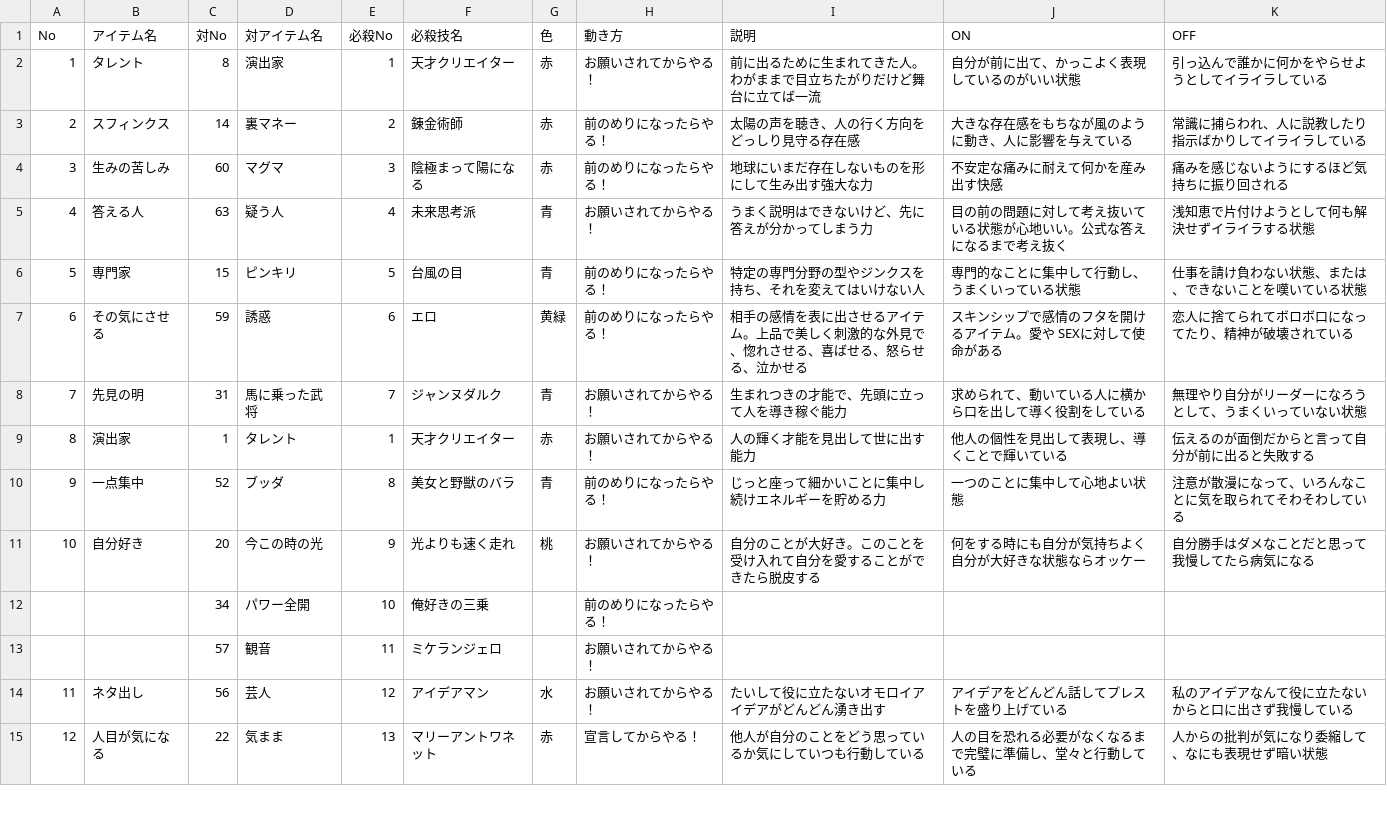
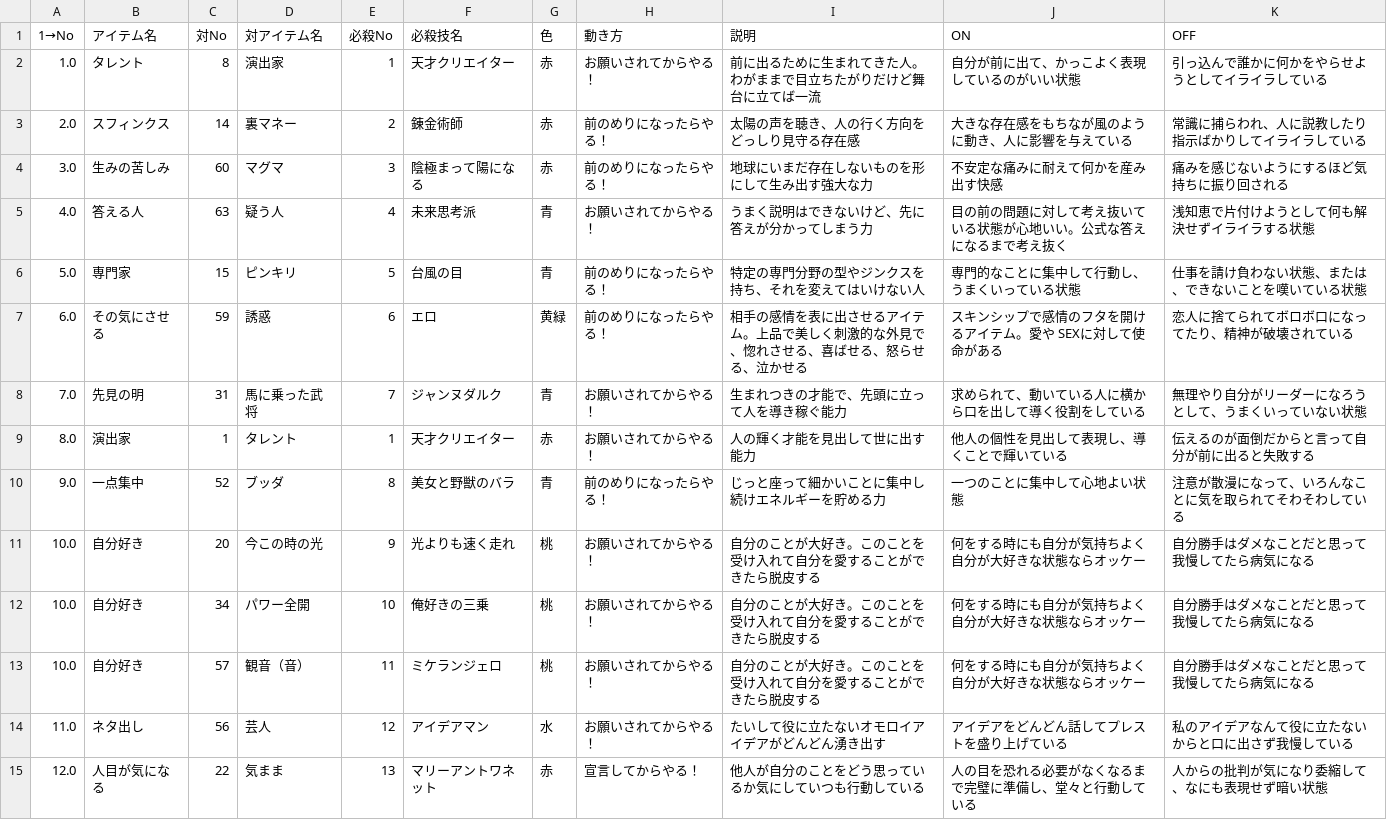
Before and after one commit to skism999/yourapps, a CSV file: projects/mydungeon/database/csv/item_list.csv, drawn as a sheet; only a part is shown; the diff covers the shown part only.

```diff
--- a/projects/mydungeon/database/csv/item_list.csv
+++ b/projects/mydungeon/database/csv/item_list.csv
@@ -1,15 +1,15 @@
-No,アイテム名,対No,対アイテム名,必殺No,必殺技名,色,動き方,説明,ON,OFF
-1,タレント,8,演出家,1,天才クリエイター,赤,お願いされてからやる！,前に出るために生まれてきた人。わがままで目立ちたがりだけど舞台に立てば一流,自分が前に出て、かっこよく表現しているのがいい状態,引っ込んで誰かに何かをやらせようとしてイライラしている
-2,スフィンクス,14,裏マネー,2,錬金術師,赤,前のめりになったらやる！,太陽の声を聴き、人の行く方向をどっしり見守る存在感,大きな存在感をもちなが風のように動き、人に影響を与えている,常識に捕らわれ、人に説教したり指示ばかりしてイライラしている
-3,生みの苦しみ,60,マグマ,3,陰極まって陽になる,赤,前のめりになったらやる！,地球にいまだ存在しないものを形にして生み出す強大な力,不安定な痛みに耐えて何かを産み出す快感,痛みを感じないようにするほど気持ちに振り回される
-4,答える人,63,疑う人,4,未来思考派,青,お願いされてからやる！,うまく説明はできないけど、先に答えが分かってしまう力,目の前の問題に対して考え抜いている状態が心地いい。公式な答えになるまで考え抜く,浅知恵で片付けようとして何も解決せずイライラする状態
-5,専門家,15,ピンキリ,5,台風の目,青,前のめりになったらやる！,特定の専門分野の型やジンクスを持ち、それを変えてはいけない人,専門的なことに集中して行動し、うまくいっている状態,仕事を請け負わない状態、または、できないことを嘆いている状態
-6,その気にさせる,59,誘惑,6,エロ,黄緑,前のめりになったらやる！,相手の感情を表に出させるアイテム。上品で美しく刺激的な外見で、惚れさせる、喜ばせる、怒らせる、泣かせる,スキンシップで感情のフタを開けるアイテム。愛や SEXに対して使命がある,恋人に捨てられてボロボ口になってたり、精神が破壊されている
-7,先見の明,31,馬に乗った武将,7,ジャンヌダルク,青,お願いされてからやる！,生まれつきの才能で、先頭に立って人を導き稼ぐ能力,求められて、動いている人に横から口を出して導く役割をしている,無理やり自分がリーダーになろうとして、うまくいっていない状態
-8,演出家,1,タレント,1,天才クリエイター,赤,お願いされてからやる！,人の輝く才能を見出して世に出す能力,他人の個性を見出して表現し、導くことで輝いている,伝えるのが面倒だからと言って自分が前に出ると失敗する
-9,一点集中,52,ブッダ,8,美女と野獣のバラ,青,前のめりになったらやる！,じっと座って細かいことに集中し続けエネルギーを貯める力,一つのことに集中して心地よい状態,注意が散漫になって、いろんなことに気を取られてそわそわしている
-10,自分好き,20,今この時の光,9,光よりも速く走れ,桃,お願いされてからやる！,自分のことが大好き。このことを受け入れて自分を愛することができたら脱皮する,何をする時にも自分が気持ちよく自分が大好きな状態ならオッケー,自分勝手はダメなことだと思って我慢してたら病気になる
-,,34,パワー全開,10,俺好きの三乗,,前のめりになったらやる！,,,
-,,57,観音,11,ミケランジェロ,,お願いされてからやる！,,,
-11,ネタ出し,56,芸人,12,アイデアマン,水,お願いされてからやる！,たいして役に立たないオモロイアイデアがどんどん湧き出す,アイデアをどんどん話してプレストを盛り上げている,私のアイデアなんて役に立たないからと口に出さず我慢している
-12,人目が気になる,22,気まま,13,マリーアントワネット,赤,宣言してからやる！,他人が自分のことをどう思っているか気にしていつも行動している,人の目を恐れる必要がなくなるまで完璧に準備し、堂々と行動している,人からの批判が気になり委縮して、なにも表現せず暗い状態
+1→No,アイテム名,対No,対アイテム名,必殺No,必殺技名,色,動き方,説明,ON,OFF
+1.0,タレント,8,演出家,1,天才クリエイター,赤,お願いされてからやる！,前に出るために生まれてきた人。わがままで目立ちたがりだけど舞台に立てば一流,自分が前に出て、かっこよく表現しているのがいい状態,引っ込んで誰かに何かをやらせようとしてイライラしている
+2.0,スフィンクス,14,裏マネー,2,錬金術師,赤,前のめりになったらやる！,太陽の声を聴き、人の行く方向をどっしり見守る存在感,大きな存在感をもちなが風のように動き、人に影響を与えている,常識に捕らわれ、人に説教したり指示ばかりしてイライラしている
+3.0,生みの苦しみ,60,マグマ,3,陰極まって陽になる,赤,前のめりになったらやる！,地球にいまだ存在しないものを形にして生み出す強大な力,不安定な痛みに耐えて何かを産み出す快感,痛みを感じないようにするほど気持ちに振り回される
+4.0,答える人,63,疑う人,4,未来思考派,青,お願いされてからやる！,うまく説明はできないけど、先に答えが分かってしまう力,目の前の問題に対して考え抜いている状態が心地いい。公式な答えになるまで考え抜く,浅知恵で片付けようとして何も解決せずイライラする状態
+5.0,専門家,15,ピンキリ,5,台風の目,青,前のめりになったらやる！,特定の専門分野の型やジンクスを持ち、それを変えてはいけない人,専門的なことに集中して行動し、うまくいっている状態,仕事を請け負わない状態、または、できないことを嘆いている状態
+6.0,その気にさせる,59,誘惑,6,エロ,黄緑,前のめりになったらやる！,相手の感情を表に出させるアイテム。上品で美しく刺激的な外見で、惚れさせる、喜ばせる、怒らせる、泣かせる,スキンシップで感情のフタを開けるアイテム。愛や SEXに対して使命がある,恋人に捨てられてボロボ口になってたり、精神が破壊されている
+7.0,先見の明,31,馬に乗った武将,7,ジャンヌダルク,青,お願いされてからやる！,生まれつきの才能で、先頭に立って人を導き稼ぐ能力,求められて、動いている人に横から口を出して導く役割をしている,無理やり自分がリーダーになろうとして、うまくいっていない状態
+8.0,演出家,1,タレント,1,天才クリエイター,赤,お願いされてからやる！,人の輝く才能を見出して世に出す能力,他人の個性を見出して表現し、導くことで輝いている,伝えるのが面倒だからと言って自分が前に出ると失敗する
+9.0,一点集中,52,ブッダ,8,美女と野獣のバラ,青,前のめりになったらやる！,じっと座って細かいことに集中し続けエネルギーを貯める力,一つのことに集中して心地よい状態,注意が散漫になって、いろんなことに気を取られてそわそわしている
+10.0,自分好き,20,今この時の光,9,光よりも速く走れ,桃,お願いされてからやる！,自分のことが大好き。このことを受け入れて自分を愛することができたら脱皮する,何をする時にも自分が気持ちよく自分が大好きな状態ならオッケー,自分勝手はダメなことだと思って我慢してたら病気になる
+10.0,自分好き,34,パワー全開,10,俺好きの三乗,桃,お願いされてからやる！,自分のことが大好き。このことを受け入れて自分を愛することができたら脱皮する,何をする時にも自分が気持ちよく自分が大好きな状態ならオッケー,自分勝手はダメなことだと思って我慢してたら病気になる
+10.0,自分好き,57,観音（音）,11,ミケランジェロ,桃,お願いされてからやる！,自分のことが大好き。このことを受け入れて自分を愛することができたら脱皮する,何をする時にも自分が気持ちよく自分が大好きな状態ならオッケー,自分勝手はダメなことだと思って我慢してたら病気になる
+11.0,ネタ出し,56,芸人,12,アイデアマン,水,お願いされてからやる！,たいして役に立たないオモロイアイデアがどんどん湧き出す,アイデアをどんどん話してプレストを盛り上げている,私のアイデアなんて役に立たないからと口に出さず我慢している
+12.0,人目が気になる,22,気まま,13,マリーアントワネット,赤,宣言してからやる！,他人が自分のことをどう思っているか気にしていつも行動している,人の目を恐れる必要がなくなるまで完璧に準備し、堂々と行動している,人からの批判が気になり委縮して、なにも表現せず暗い状態
```
Also changed, not shown: 6 added rows, 6 removed rows and 52 edited cells elsewhere in this file, 4 other files.
